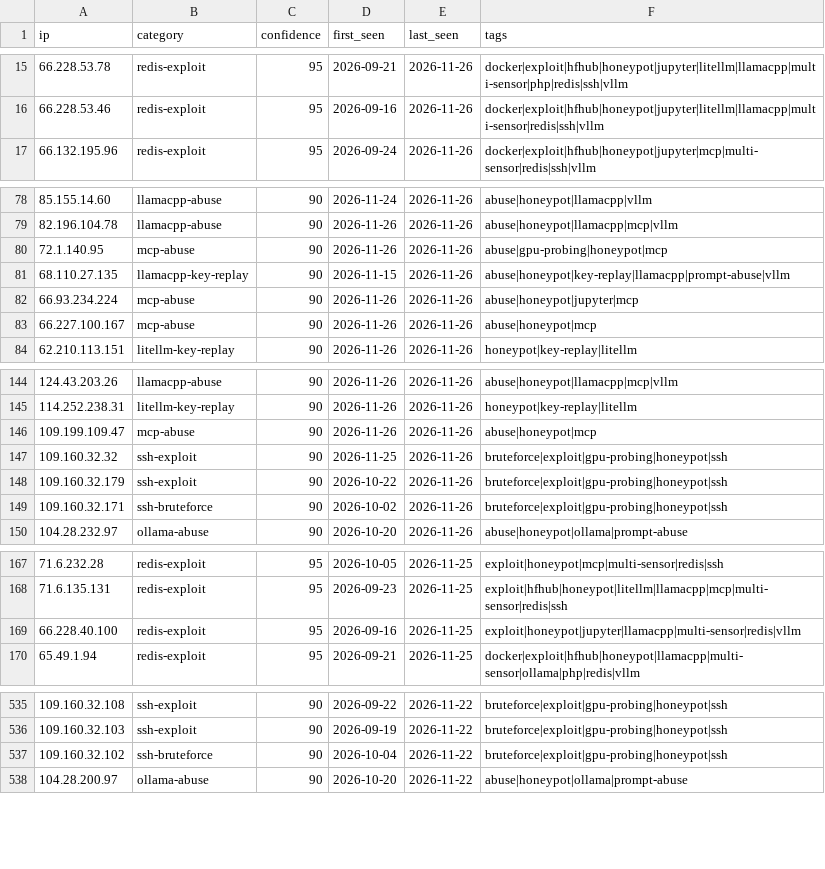
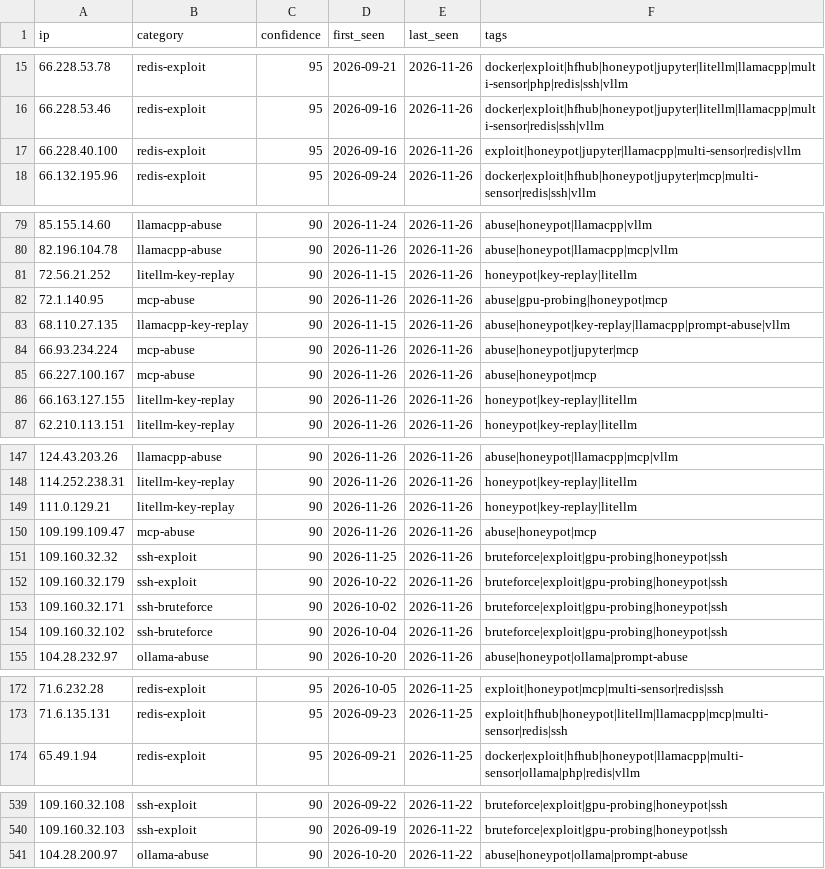
Before and after one commit to Zikmadol/trapline-ioc, a CSV file: feeds/ai-infra.csv, drawn as a sheet; only a part is shown, gaps mark what is left out; the diff covers the shown part only.

```diff
--- a/feeds/ai-infra.csv
+++ b/feeds/ai-infra.csv
@@ -16,2 +16,3 @@ ip,category,confidence,first_seen,last_seen,tags
 66.228.53.46,redis-exploit,95,2026-09-16,2026-11-26,docker|exploit|hfhub|honeypot|jupyter|litellm|llamacpp|multi-sensor|redis|ssh|vllm
+66.228.40.100,redis-exploit,95,2026-09-16,2026-11-26,exploit|honeypot|jupyter|llamacpp|multi-sensor|redis|vllm
 66.132.195.96,redis-exploit,95,2026-09-24,2026-11-26,docker|exploit|hfhub|honeypot|jupyter|mcp|multi-sensor|redis|ssh|vllm
@@ -79,2 +80,3 @@ ip,category,confidence,first_seen,last_seen,tags
 82.196.104.78,llamacpp-abuse,90,2026-11-26,2026-11-26,abuse|honeypot|llamacpp|mcp|vllm
+72.56.21.252,litellm-key-replay,90,2026-11-15,2026-11-26,honeypot|key-replay|litellm
 72.1.140.95,mcp-abuse,90,2026-11-26,2026-11-26,abuse|gpu-probing|honeypot|mcp
@@ -83,2 +85,3 @@ ip,category,confidence,first_seen,last_seen,tags
 66.227.100.167,mcp-abuse,90,2026-11-26,2026-11-26,abuse|honeypot|mcp
+66.163.127.155,litellm-key-replay,90,2026-11-26,2026-11-26,honeypot|key-replay|litellm
 62.210.113.151,litellm-key-replay,90,2026-11-26,2026-11-26,honeypot|key-replay|litellm
@@ -145,2 +148,3 @@ ip,category,confidence,first_seen,last_seen,tags
 114.252.238.31,litellm-key-replay,90,2026-11-26,2026-11-26,honeypot|key-replay|litellm
+111.0.129.21,litellm-key-replay,90,2026-11-26,2026-11-26,honeypot|key-replay|litellm
 109.199.109.47,mcp-abuse,90,2026-11-26,2026-11-26,abuse|honeypot|mcp
@@ -149,2 +153,3 @@ ip,category,confidence,first_seen,last_seen,tags
 109.160.32.171,ssh-bruteforce,90,2026-10-02,2026-11-26,bruteforce|exploit|gpu-probing|honeypot|ssh
+109.160.32.102,ssh-bruteforce,90,2026-10-04,2026-11-26,bruteforce|exploit|gpu-probing|honeypot|ssh
 104.28.232.97,ollama-abuse,90,2026-10-20,2026-11-26,abuse|honeypot|ollama|prompt-abuse
@@ -168,3 +173,2 @@ ip,category,confidence,first_seen,last_seen,tags
 71.6.135.131,redis-exploit,95,2026-09-23,2026-11-25,exploit|hfhub|honeypot|litellm|llamacpp|mcp|multi-sensor|redis|ssh
-66.228.40.100,redis-exploit,95,2026-09-16,2026-11-25,exploit|honeypot|jupyter|llamacpp|multi-sensor|redis|vllm
 65.49.1.94,redis-exploit,95,2026-09-21,2026-11-25,docker|exploit|hfhub|honeypot|llamacpp|multi-sensor|ollama|php|redis|vllm
@@ -536,3 +540,2 @@ ip,category,confidence,first_seen,last_seen,tags
 109.160.32.103,ssh-exploit,90,2026-09-19,2026-11-22,bruteforce|exploit|gpu-probing|honeypot|ssh
-109.160.32.102,ssh-bruteforce,90,2026-10-04,2026-11-22,bruteforce|exploit|gpu-probing|honeypot|ssh
 104.28.200.97,ollama-abuse,90,2026-10-20,2026-11-22,abuse|honeypot|ollama|prompt-abuse
```
Also changed, not shown: 1 removed row elsewhere in this file, daily/2026-11-26.csv, feeds/all-observed.csv, 13 other files.
